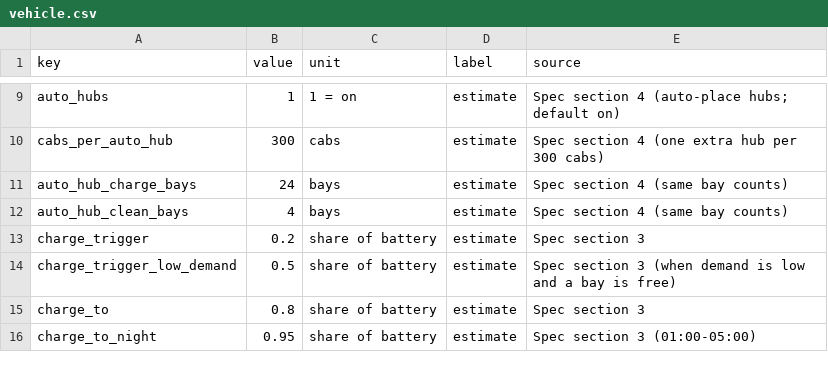
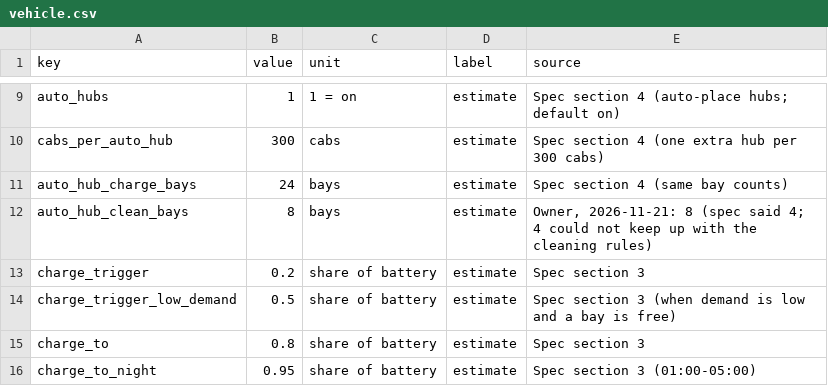
Before and after one commit to y2krang/cybercab-sim, a CSV file: apps/cybercab/public/data/vehicle.csv, drawn as a sheet; only a part is shown, gaps mark what is left out.

```diff
--- a/apps/cybercab/public/data/vehicle.csv
+++ b/apps/cybercab/public/data/vehicle.csv
@@ -11,3 +11,3 @@ cabs_per_auto_hub,300,cabs,estimate,Spec section 4 (one extra hub per 300 cabs)
 auto_hub_charge_bays,24,bays,estimate,Spec section 4 (same bay counts)
-auto_hub_clean_bays,4,bays,estimate,Spec section 4 (same bay counts)
+auto_hub_clean_bays,8,bays,estimate,"Owner, 2026-11-21: 8 (spec said 4; 4 could not keep up with the cleaning rules)"
 charge_trigger,0.2,share of battery,estimate,Spec section 3
```
Also changed, not shown: apps/cybercab/public/data/hubs.csv, 14 other files.
